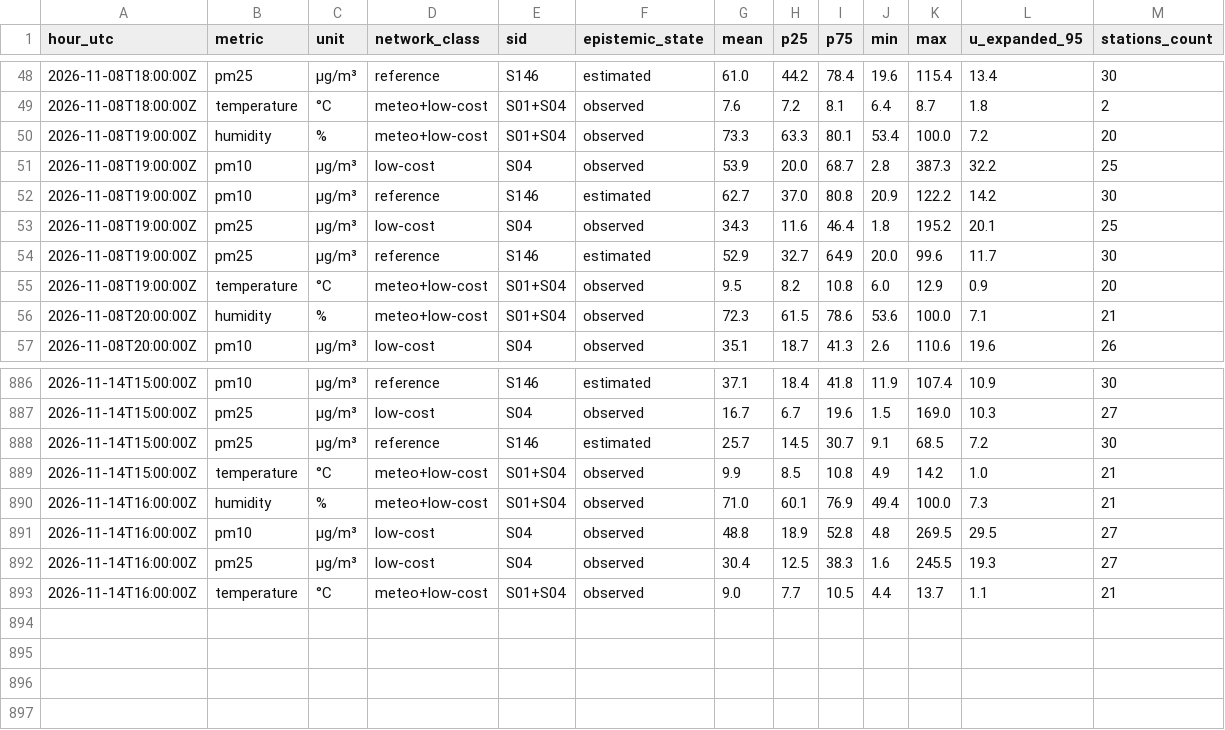
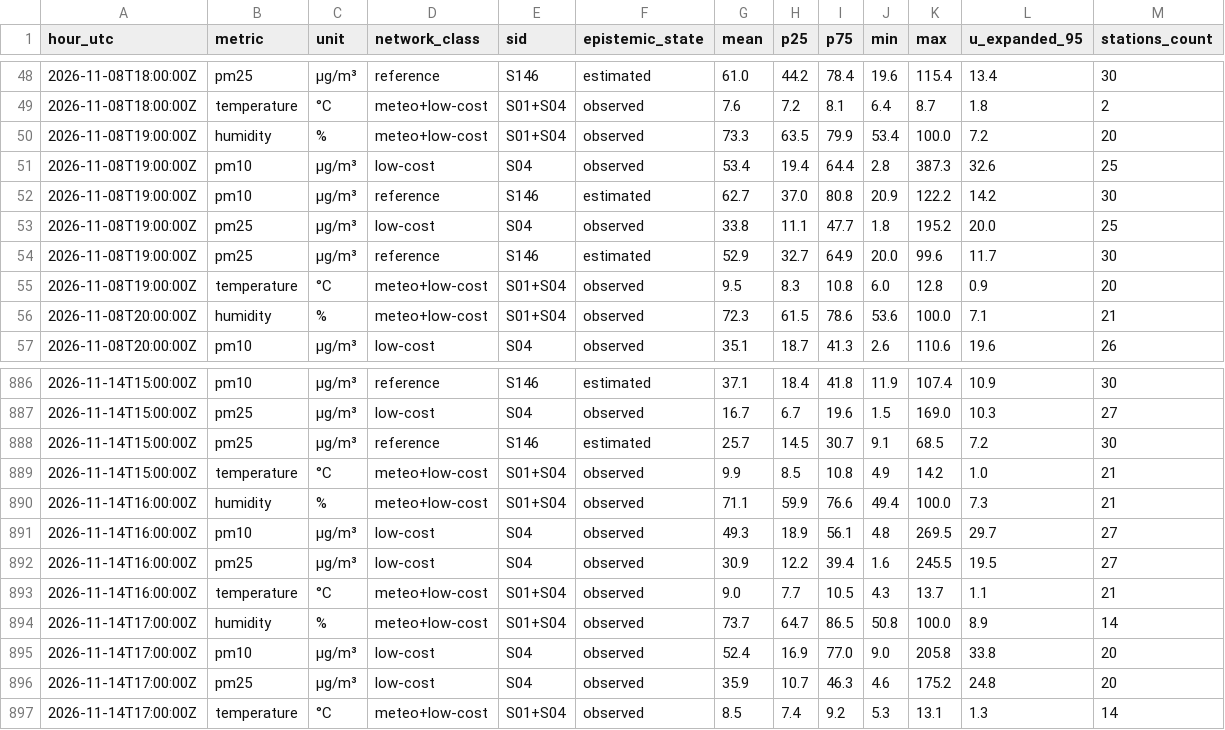
Before and after one commit to 3esign/beops, a CSV file: docs/v2/state/observations-hourly.csv, drawn as a sheet; only a part is shown, gaps mark what is left out.

Commit message:
Beops V2 state edition

```diff
--- a/docs/v2/state/observations-hourly.csv
+++ b/docs/v2/state/observations-hourly.csv
@@ -49,8 +49,8 @@ hour_utc,metric,unit,network_class,sid,epistemic_state,mean,p25,p75,min,max,u_ex
 2026-11-08T18:00:00Z,temperature,°C,meteo+low-cost,S01+S04,observed,7.6,7.2,8.1,6.4,8.7,1.8,2
-2026-11-08T19:00:00Z,humidity,%,meteo+low-cost,S01+S04,observed,73.3,63.3,80.1,53.4,100.0,7.2,20
-2026-11-08T19:00:00Z,pm10,µg/m³,low-cost,S04,observed,53.9,20.0,68.7,2.8,387.3,32.2,25
+2026-11-08T19:00:00Z,humidity,%,meteo+low-cost,S01+S04,observed,73.3,63.5,79.9,53.4,100.0,7.2,20
+2026-11-08T19:00:00Z,pm10,µg/m³,low-cost,S04,observed,53.4,19.4,64.4,2.8,387.3,32.6,25
 2026-11-08T19:00:00Z,pm10,µg/m³,reference,S146,estimated,62.7,37.0,80.8,20.9,122.2,14.2,30
-2026-11-08T19:00:00Z,pm25,µg/m³,low-cost,S04,observed,34.3,11.6,46.4,1.8,195.2,20.1,25
+2026-11-08T19:00:00Z,pm25,µg/m³,low-cost,S04,observed,33.8,11.1,47.7,1.8,195.2,20.0,25
 2026-11-08T19:00:00Z,pm25,µg/m³,reference,S146,estimated,52.9,32.7,64.9,20.0,99.6,11.7,30
-2026-11-08T19:00:00Z,temperature,°C,meteo+low-cost,S01+S04,observed,9.5,8.2,10.8,6.0,12.9,0.9,20
+2026-11-08T19:00:00Z,temperature,°C,meteo+low-cost,S01+S04,observed,9.5,8.3,10.8,6.0,12.8,0.9,20
 2026-11-08T20:00:00Z,humidity,%,meteo+low-cost,S01+S04,observed,72.3,61.5,78.6,53.6,100.0,7.1,21
@@ -889,5 +889,9 @@ hour_utc,metric,unit,network_class,sid,epistemic_state,mean,p25,p75,min,max,u_ex
 2026-11-14T15:00:00Z,temperature,°C,meteo+low-cost,S01+S04,observed,9.9,8.5,10.8,4.9,14.2,1.0,21
-2026-11-14T16:00:00Z,humidity,%,meteo+low-cost,S01+S04,observed,71.0,60.1,76.9,49.4,100.0,7.3,21
-2026-11-14T16:00:00Z,pm10,µg/m³,low-cost,S04,observed,48.8,18.9,52.8,4.8,269.5,29.5,27
-2026-11-14T16:00:00Z,pm25,µg/m³,low-cost,S04,observed,30.4,12.5,38.3,1.6,245.5,19.3,27
-2026-11-14T16:00:00Z,temperature,°C,meteo+low-cost,S01+S04,observed,9.0,7.7,10.5,4.4,13.7,1.1,21
+2026-11-14T16:00:00Z,humidity,%,meteo+low-cost,S01+S04,observed,71.1,59.9,76.6,49.4,100.0,7.3,21
+2026-11-14T16:00:00Z,pm10,µg/m³,low-cost,S04,observed,49.3,18.9,56.1,4.8,269.5,29.7,27
+2026-11-14T16:00:00Z,pm25,µg/m³,low-cost,S04,observed,30.9,12.2,39.4,1.6,245.5,19.5,27
+2026-11-14T16:00:00Z,temperature,°C,meteo+low-cost,S01+S04,observed,9.0,7.7,10.5,4.3,13.7,1.1,21
+2026-11-14T17:00:00Z,humidity,%,meteo+low-cost,S01+S04,observed,73.7,64.7,86.5,50.8,100.0,8.9,14
+2026-11-14T17:00:00Z,pm10,µg/m³,low-cost,S04,observed,52.4,16.9,77.0,9.0,205.8,33.8,20
+2026-11-14T17:00:00Z,pm25,µg/m³,low-cost,S04,observed,35.9,10.7,46.3,4.6,175.2,24.8,20
+2026-11-14T17:00:00Z,temperature,°C,meteo+low-cost,S01+S04,observed,8.5,7.4,9.2,5.3,13.1,1.3,14
```
Also changed, not shown: 17 other files.
